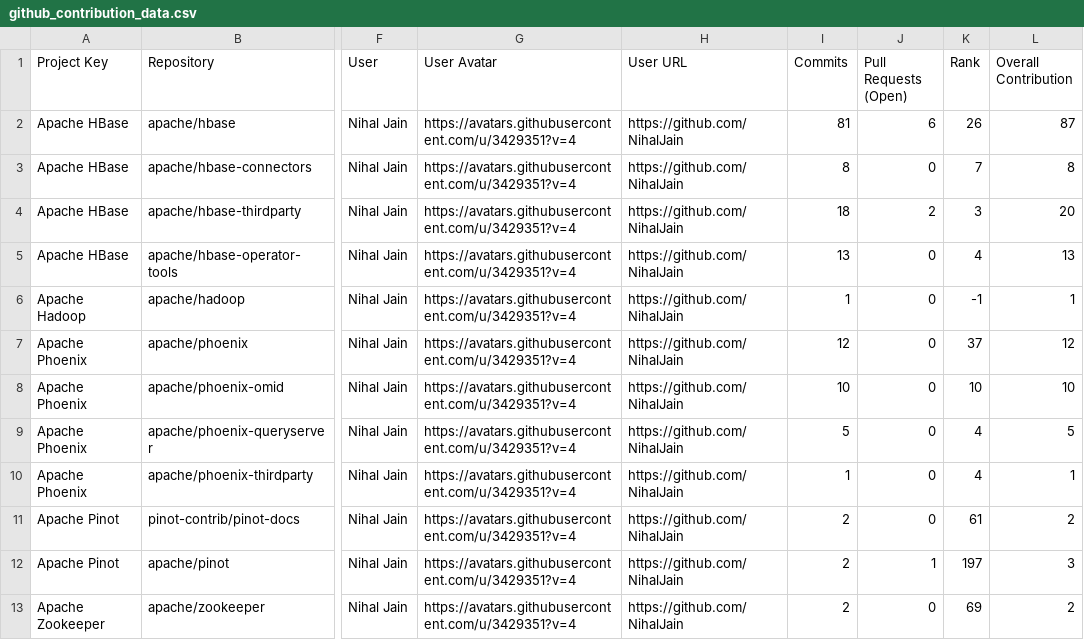
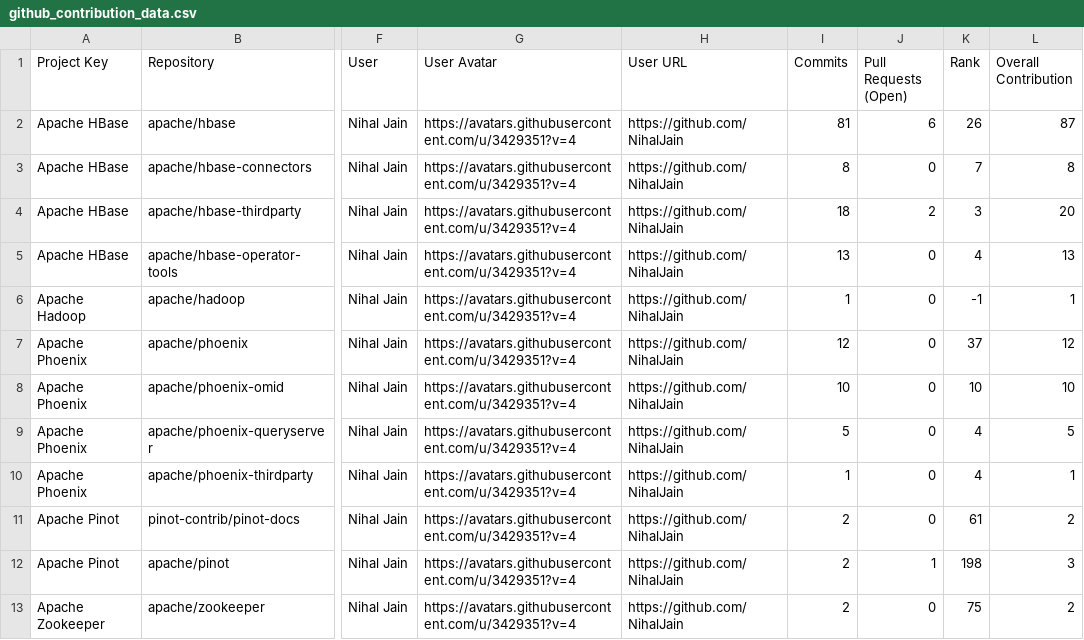
Before and after one commit to NihalJain/opensource-contributions-tracker, a CSV file: output/github_contribution_data.csv, drawn as a sheet; only a part is shown, gaps mark what is left out; the diff names each change by its address in the sheet, - before the commit and + after, or states it on an @@ line.

```diff
--- a/output/github_contribution_data.csv
+++ b/output/github_contribution_data.csv
-K12 (Rank): 197
+K12 (Rank): 198
-K13 (Rank): 69
+K13 (Rank): 75
```
Also changed, not shown: 1 other file.
